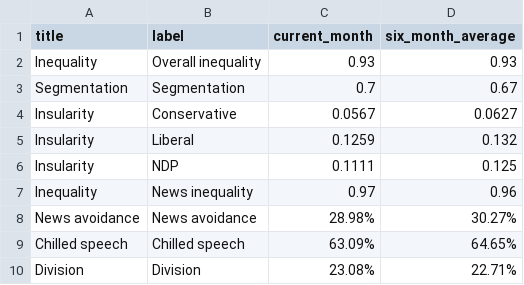
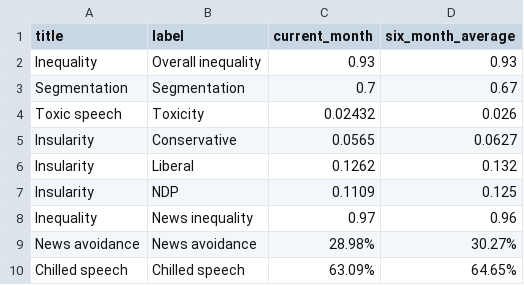
Before and after one commit to MEOMcGill/sitrep2.0, a CSV file: df_summary.csv, drawn as a sheet; only a part is shown; the shorter side is filled out with more unchanged rows.

```diff
--- a/df_summary.csv
+++ b/df_summary.csv
@@ -3,5 +3,6 @@ Inequality,Overall inequality,0.93,0.93
 Segmentation,Segmentation,0.7,0.67
-Insularity,Conservative,0.0567,0.0627
-Insularity,Liberal,0.1259,0.132
-Insularity,NDP,0.1111,0.125
+Toxic speech,Toxicity,0.02432,0.026
+Insularity,Conservative,0.0565,0.0627
+Insularity,Liberal,0.1262,0.132
+Insularity,NDP,0.1109,0.125
 Inequality,News inequality,0.97,0.96
```
Also changed, not shown: df_app.csv, sitrep_measures_NEW.csv, 2 other files.
